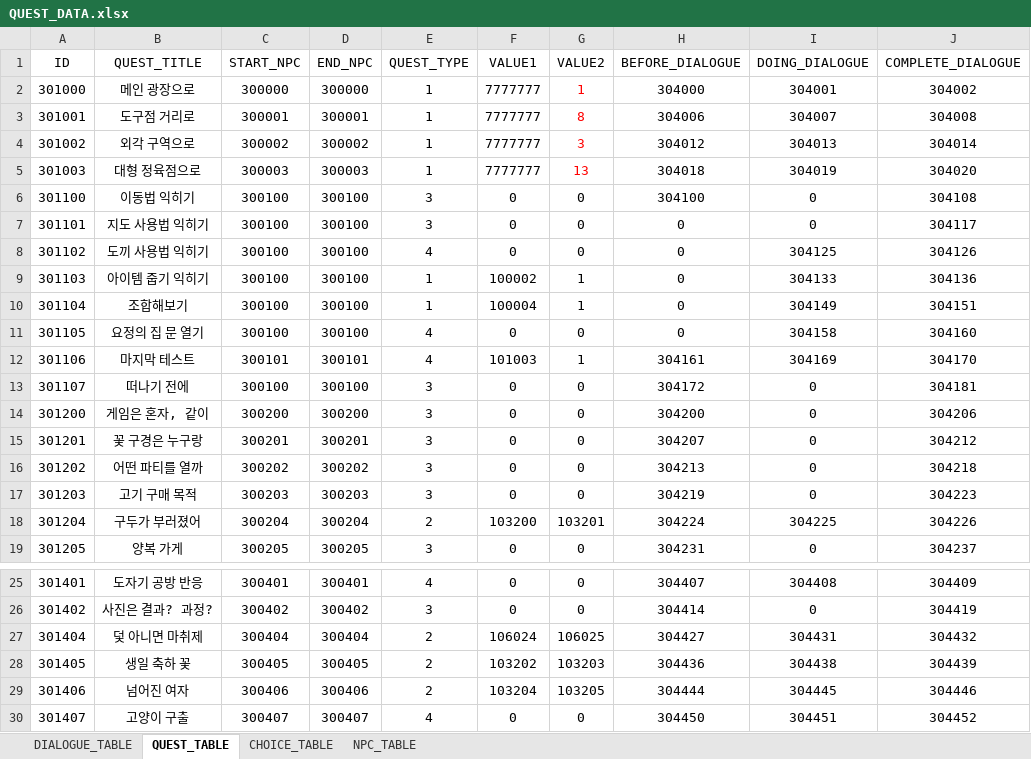
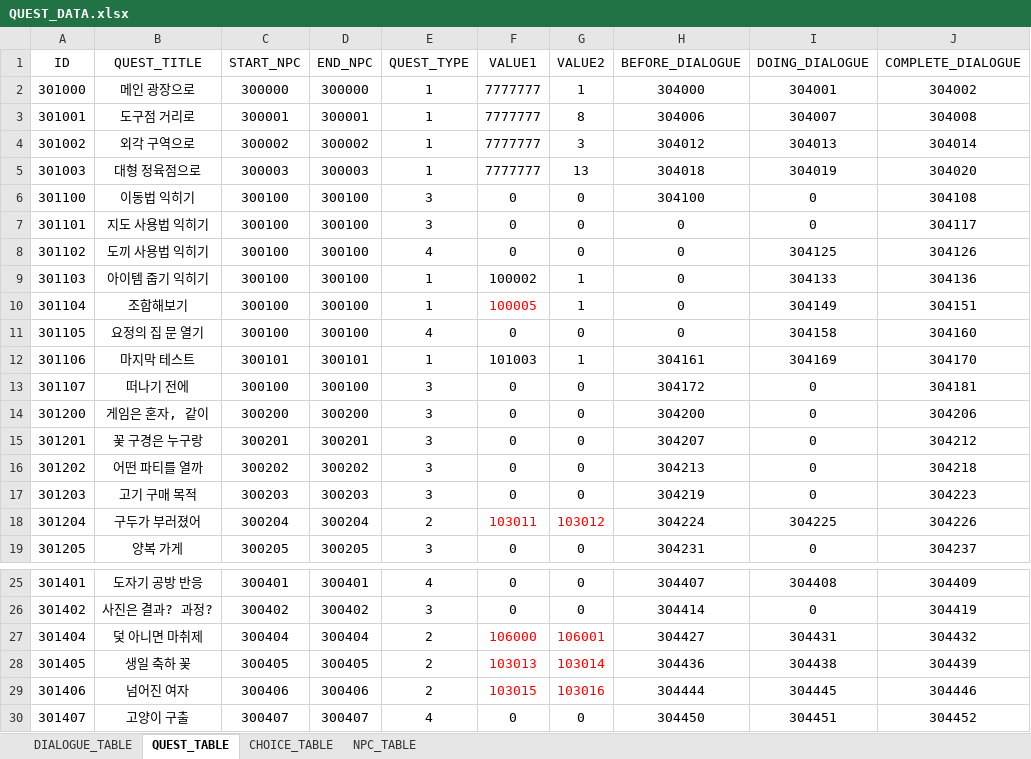
Before and after one commit to Meta3thProject/Project_S, an Excel workbook: Project_S/Assets/_JSH/Data/QUEST_DATA.xlsx, sheet QUEST_TABLE, drawn as a sheet; only a part is shown, gaps mark what is left out; values as stored, in another font and other column widths than the file's, no borders; the diff names each change by its address in the sheet, - before the commit and + after, or states it on an @@ line.

```diff
--- a/Project_S/Assets/_JSH/Data/QUEST_DATA.xlsx (sheet QUEST_TABLE)
+++ b/Project_S/Assets/_JSH/Data/QUEST_DATA.xlsx (sheet QUEST_TABLE)
-G2:G5 text colour: #FF0000
+G2:G5 text colour: black
-F10 (VALUE1): 100004
+F10 (VALUE1): 100005
-F10 text colour: black
+F10 text colour: #FF0000
-E12 (QUEST_TYPE): 4
+E12 (QUEST_TYPE): 1
-F18 (VALUE1): 103200
+F18 (VALUE1): 103011
-F18:G18 text colour: black
+F18:G18 text colour: #FF0000
-G18 (VALUE2): 103201
+G18 (VALUE2): 103012
-F27 (VALUE1): 106024
+F27 (VALUE1): 106000
-F27:G29 text colour: black
+F27:G29 text colour: #FF0000
-G27 (VALUE2): 106025
+G27 (VALUE2): 106001
-F28 (VALUE1): 103202
+F28 (VALUE1): 103013
-G28 (VALUE2): 103203
+G28 (VALUE2): 103014
-F29 (VALUE1): 103204
+F29 (VALUE1): 103015
-G29 (VALUE2): 103205
+G29 (VALUE2): 103016
```
Also changed, not shown: sheet DIALOGUE_TABLE, sheet NPC_TABLE, 13 other files.
